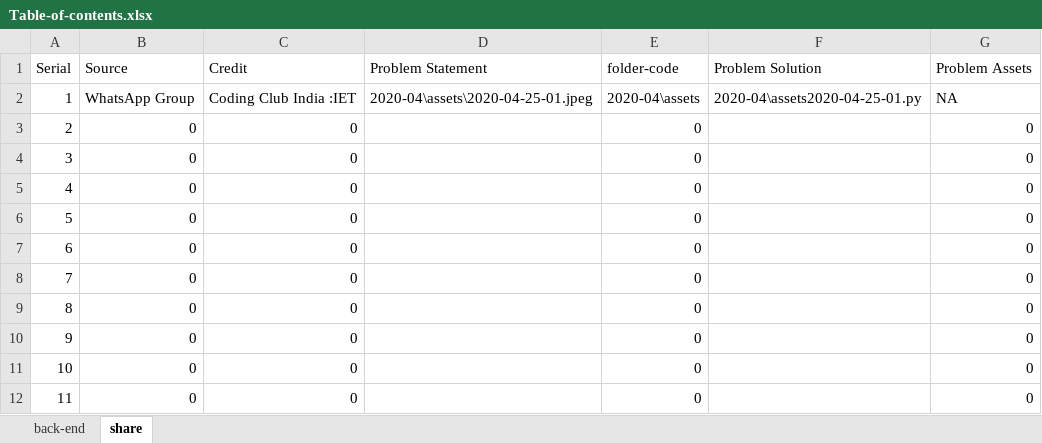
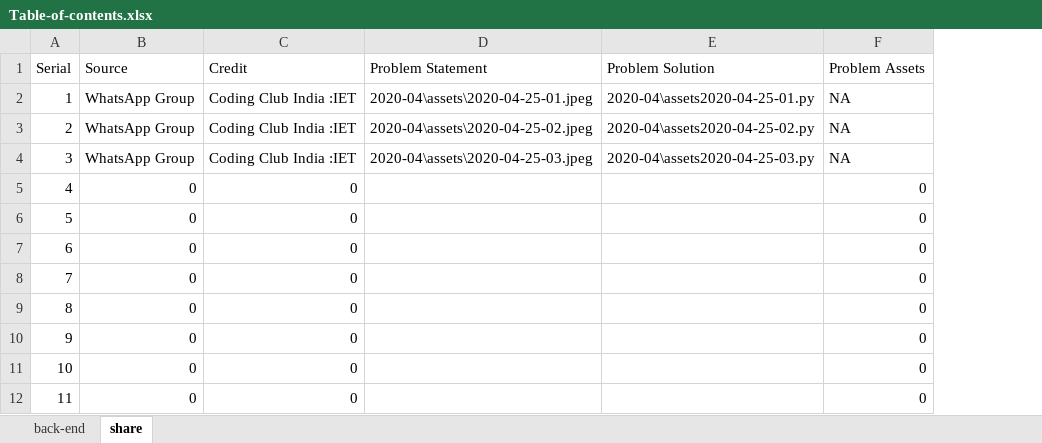
Before and after one commit to shivanshsen7/2020-april-python-misc, an Excel workbook: Table-of-contents.xlsx, sheet share, drawn as a sheet; only a part is shown; values as stored, in another font and other column widths than the file's, no borders; removed rows and columns are numbered as before the commit, all else as after; the diff names each change by its address in the sheet, - before the commit and + after, or states it on an @@ line.

```diff
--- a/Table-of-contents.xlsx (sheet share)
+++ b/Table-of-contents.xlsx (sheet share)
-column E (folder-code), rows 2-12: 2020-04\assets | 0 | 0 | 0 | 0 | 0 | 0 | 0 | 0 | 0 | 0
-B3:B4 (Source): 0
+B3:B4 (Source): WhatsApp Group
-C3:C4 (Credit): 0
+C3:C4 (Credit): Coding Club India :IET
-D3 (Problem Statement): (empty)
+D3 (Problem Statement): 2020-04\assets\2020-04-25-02.jpeg
-E3 (Problem Solution): (empty)
+E3 (Problem Solution): 2020-04\assets2020-04-25-02.py
-F3:F4 (Problem Assets): 0
+F3:F4 (Problem Assets): NA
-D4 (Problem Statement): (empty)
+D4 (Problem Statement): 2020-04\assets\2020-04-25-03.jpeg
-E4 (Problem Solution): (empty)
+E4 (Problem Solution): 2020-04\assets2020-04-25-03.py
```
Also changed, not shown: sheet back-end, 4 other files.
